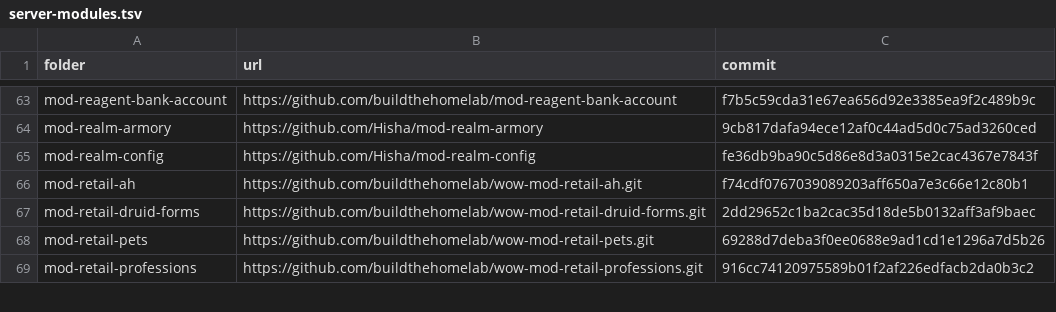
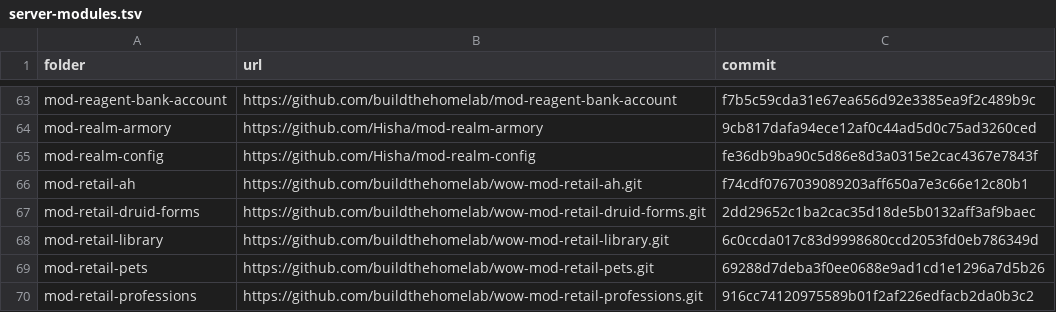
Before and after one commit to buildthehomelab/wow-ci, a TSV file: config/server-modules.tsv, drawn as a sheet; only a part is shown, gaps mark what is left out; the diff names each change by its address in the sheet, - before the commit and + after, or states it on an @@ line.

```diff
--- a/config/server-modules.tsv
+++ b/config/server-modules.tsv
+row 68: mod-retail-library | https://github.com/buildthehomelab/wow-mod-retail-library.git | 6c0ccda017c83d9998680ccd2053fd0eb786349d
```
Also changed, not shown: 1 other file.
